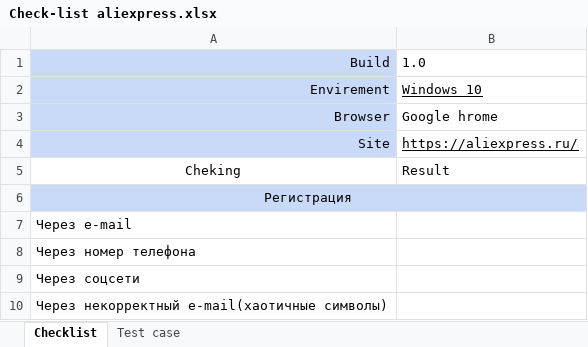
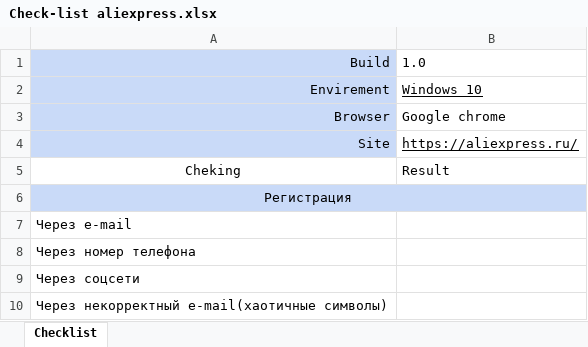
Before and after one commit to AliMelts/TestCasesExamples, an Excel workbook: Check-list aliexpress.xlsx, sheet Checklist, drawn as a sheet; only a part is shown; values as stored, in another font and other column widths than the file's, no borders; the diff names each change by its address in the sheet, - before the commit and + after, or states it on an @@ line.

```diff
--- a/Check-list aliexpress.xlsx (sheet Checklist)
+++ b/Check-list aliexpress.xlsx (sheet Checklist)
-sheet tab: Test case
-B3: Google hrome
+B3: Google chrome
```
Also changed, not shown: Bug report.xlsx, Test case.xlsx, 5 other files.
